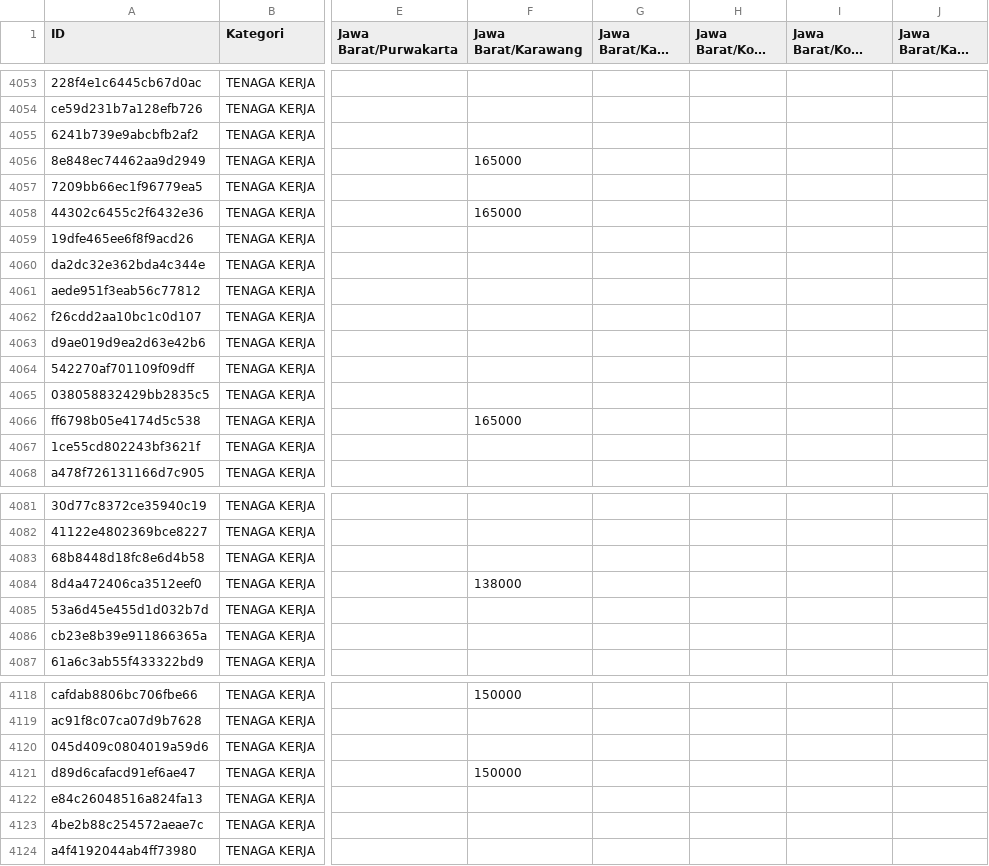
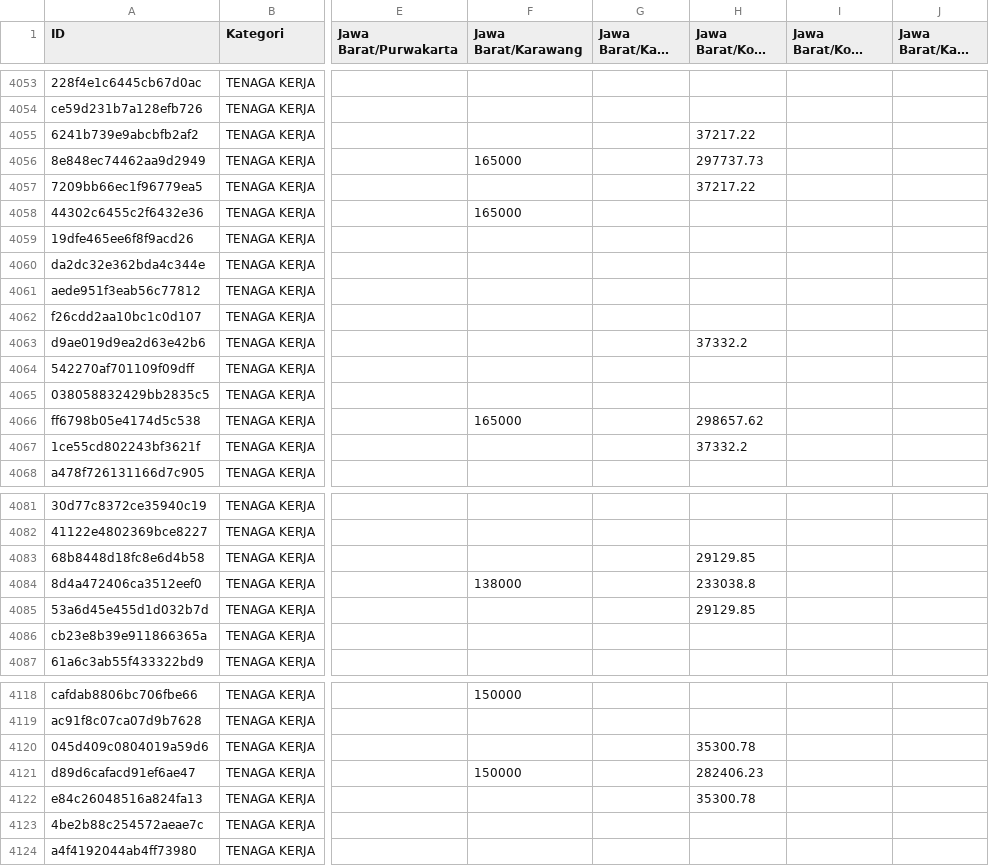
Before and after one commit to vgstudioid-hash/ahsp_se.djbk_2026, a CSV file: public/reports/cakupan-harga-ahsp-2026.csv, drawn as a sheet; only a part is shown, gaps mark what is left out; long unchanged cells end in …; the diff covers the shown part only; the diff names each change by its address in the sheet, - before the commit and + after, or states it on an @@ line.

Commit message:
Fill missing Kota Bekasi wages from confirmed 2025 SBU with explicit BPS CPI estimate

```diff
--- a/public/reports/cakupan-harga-ahsp-2026.csv
+++ b/public/reports/cakupan-harga-ahsp-2026.csv
-H4055 (Jawa Barat/Kota Bekasi): (empty)
+H4055 (Jawa Barat/Kota Bekasi): 37217.22
-H4056 (Jawa Barat/Kota Bekasi): (empty)
+H4056 (Jawa Barat/Kota Bekasi): 297737.73
-H4057 (Jawa Barat/Kota Bekasi): (empty)
+H4057 (Jawa Barat/Kota Bekasi): 37217.22
-H4063 (Jawa Barat/Kota Bekasi): (empty)
+H4063 (Jawa Barat/Kota Bekasi): 37332.2
-H4066 (Jawa Barat/Kota Bekasi): (empty)
+H4066 (Jawa Barat/Kota Bekasi): 298657.62
-H4067 (Jawa Barat/Kota Bekasi): (empty)
+H4067 (Jawa Barat/Kota Bekasi): 37332.2
-H4083 (Jawa Barat/Kota Bekasi): (empty)
+H4083 (Jawa Barat/Kota Bekasi): 29129.85
-H4084 (Jawa Barat/Kota Bekasi): (empty)
+H4084 (Jawa Barat/Kota Bekasi): 233038.8
-H4085 (Jawa Barat/Kota Bekasi): (empty)
+H4085 (Jawa Barat/Kota Bekasi): 29129.85
-H4120 (Jawa Barat/Kota Bekasi): (empty)
+H4120 (Jawa Barat/Kota Bekasi): 35300.78
-H4121 (Jawa Barat/Kota Bekasi): (empty)
+H4121 (Jawa Barat/Kota Bekasi): 282406.23
-H4122 (Jawa Barat/Kota Bekasi): (empty)
+H4122 (Jawa Barat/Kota Bekasi): 35300.78
```
Also changed, not shown: 2 edited cells elsewhere in this file, 13 other files.
